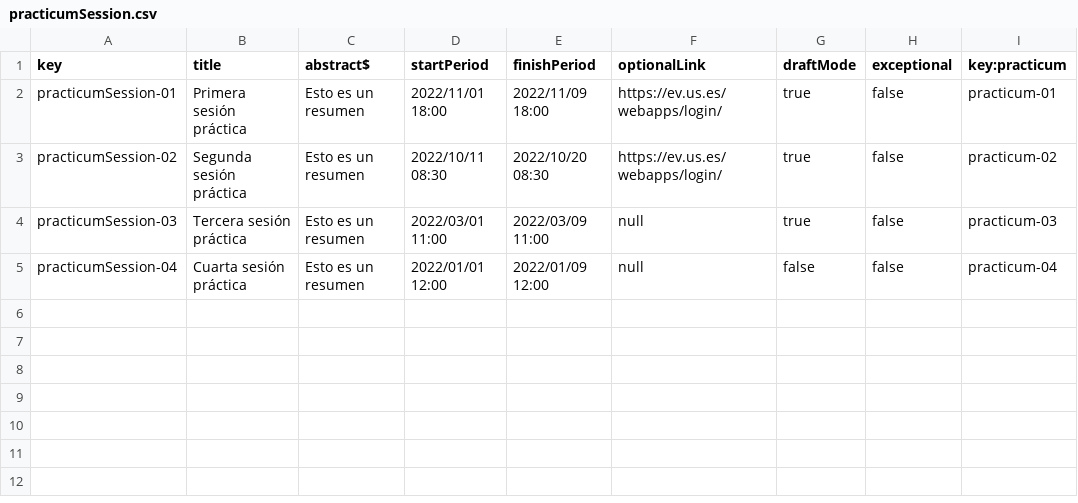
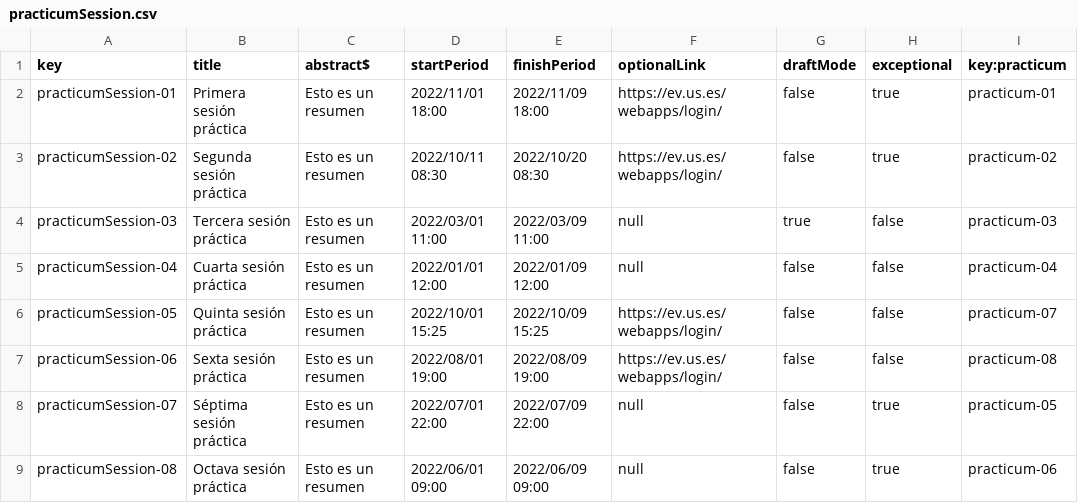
Before and after one commit to barbaat/Acme-L3-D04, a CSV file: src/main/webapp/WEB-INF/resources/sample-data/practicumSession.csv, drawn as a sheet.

```diff
--- a/src/main/webapp/WEB-INF/resources/sample-data/practicumSession.csv
+++ b/src/main/webapp/WEB-INF/resources/sample-data/practicumSession.csv
@@ -1,5 +1,9 @@
 key,title,abstract$,startPeriod,finishPeriod,optionalLink,draftMode,exceptional,key:practicum
-practicumSession-01,Primera sesión práctica,Esto es un resumen,"2022/11/01 18:00","2022/11/09 18:00",https://ev.us.es/webapps/login/,true,false,practicum-01
-practicumSession-02,Segunda sesión práctica,Esto es un resumen,"2022/10/11 08:30","2022/10/20 08:30",https://ev.us.es/webapps/login/,true,false,practicum-02
+practicumSession-01,Primera sesión práctica,Esto es un resumen,"2022/11/01 18:00","2022/11/09 18:00",https://ev.us.es/webapps/login/,false,true,practicum-01
+practicumSession-02,Segunda sesión práctica,Esto es un resumen,"2022/10/11 08:30","2022/10/20 08:30",https://ev.us.es/webapps/login/,false,true,practicum-02
 practicumSession-03,Tercera sesión práctica,Esto es un resumen,"2022/03/01 11:00","2022/03/09 11:00",null,true,false,practicum-03
 practicumSession-04,Cuarta sesión práctica,Esto es un resumen,"2022/01/01 12:00","2022/01/09 12:00",null,false,false,practicum-04
+practicumSession-05,Quinta sesión práctica,Esto es un resumen,"2022/10/01 15:25","2022/10/09 15:25",https://ev.us.es/webapps/login/,false,false,practicum-07
+practicumSession-06,Sexta sesión práctica,Esto es un resumen,"2022/08/01 19:00","2022/08/09 19:00",https://ev.us.es/webapps/login/,false,false,practicum-08
+practicumSession-07,Séptima sesión práctica,Esto es un resumen,"2022/07/01 22:00","2022/07/09 22:00",null,false,true,practicum-05
+practicumSession-08,Octava sesión práctica,Esto es un resumen,"2022/06/01 09:00","2022/06/09 09:00",null,false,true,practicum-06
```
Also changed, not shown: 13 other files.
